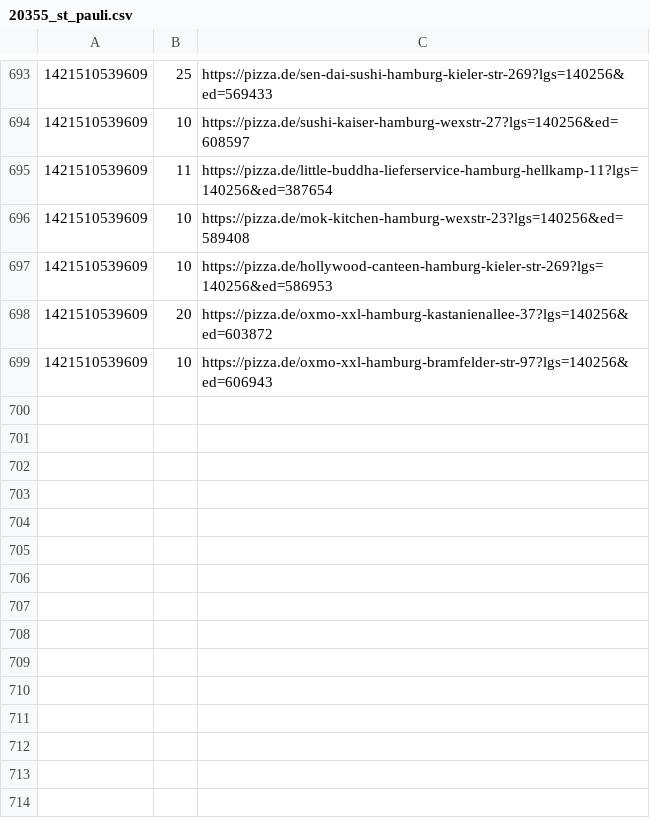
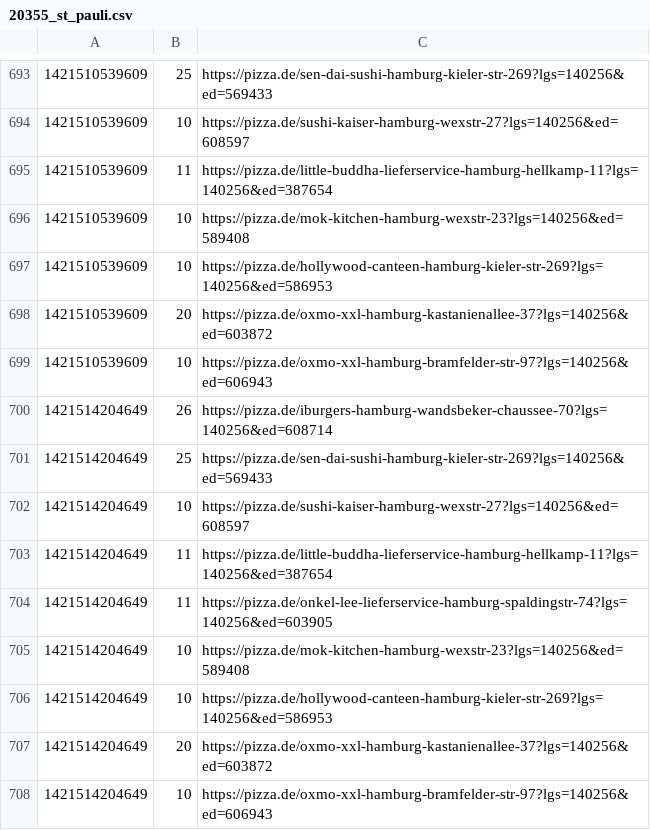
Before and after one commit to pizzadealer/pizzadealer.github.io, a CSV file: data/20355_st_pauli.csv, drawn as a sheet; only a part is shown, gaps mark what is left out.

```diff
--- a/data/20355_st_pauli.csv
+++ b/data/20355_st_pauli.csv
@@ -699 +699,10 @@
 1421510539609,10,https://pizza.de/oxmo-xxl-hamburg-bramfelder-str-97?lgs=140256&ed=606943
+1421514204649,26,https://pizza.de/iburgers-hamburg-wandsbeker-chaussee-70?lgs=140256&ed=608714
+1421514204649,25,https://pizza.de/sen-dai-sushi-hamburg-kieler-str-269?lgs=140256&ed=569433
+1421514204649,10,https://pizza.de/sushi-kaiser-hamburg-wexstr-27?lgs=140256&ed=608597
+1421514204649,11,https://pizza.de/little-buddha-lieferservice-hamburg-hellkamp-11?lgs=140256&ed=387654
+1421514204649,11,https://pizza.de/onkel-lee-lieferservice-hamburg-spaldingstr-74?lgs=140256&ed=603905
+1421514204649,10,https://pizza.de/mok-kitchen-hamburg-wexstr-23?lgs=140256&ed=589408
+1421514204649,10,https://pizza.de/hollywood-canteen-hamburg-kieler-str-269?lgs=140256&ed=586953
+1421514204649,20,https://pizza.de/oxmo-xxl-hamburg-kastanienallee-37?lgs=140256&ed=603872
+1421514204649,10,https://pizza.de/oxmo-xxl-hamburg-bramfelder-str-97?lgs=140256&ed=606943
```
Also changed, not shown: data/20539_rothenburgsort.csv, 1 other file.
